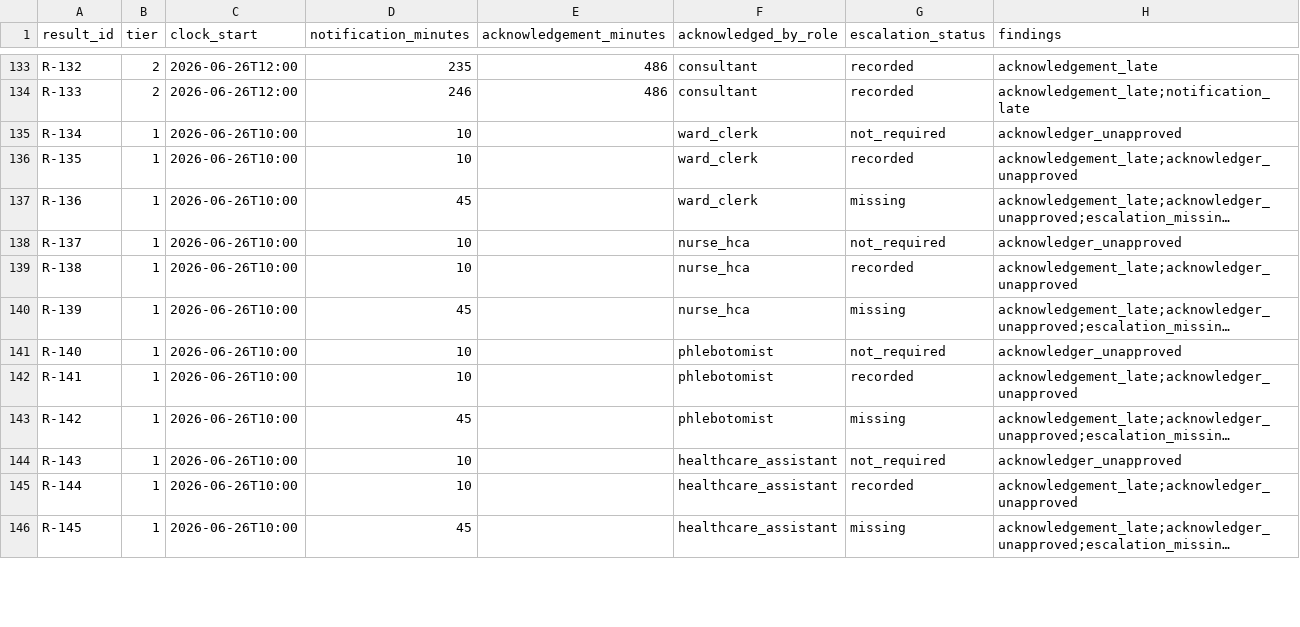
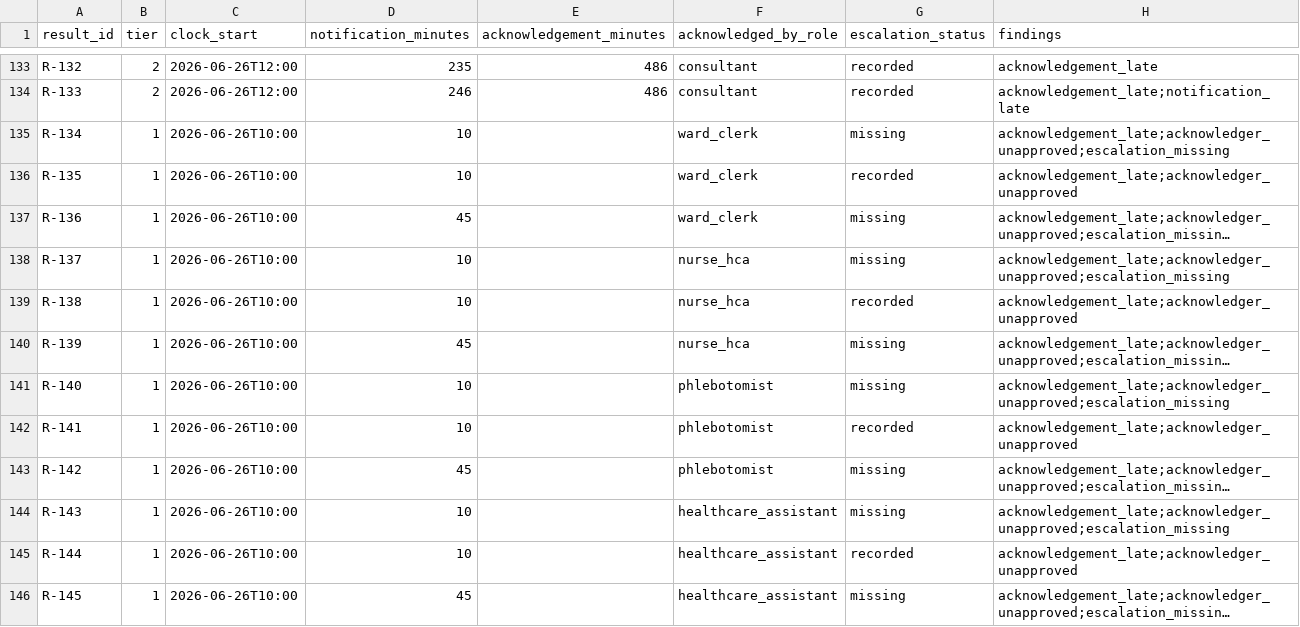
Before and after one commit to muhammady7-netizen/-haseeb-harbor-pipeline, a CSV file: task-sources/health-h40-critical-result-acknowledgement/solution/files/results_audit.csv, drawn as a sheet; only a part is shown, gaps mark what is left out; long unchanged cells end in …; the diff covers the shown part only; the diff names each change by its address in the sheet, - before the commit and + after, or states it on an @@ line.

```diff
--- a/task-sources/health-h40-critical-result-acknowledgement/solution/files/results_audit.csv
+++ b/task-sources/health-h40-critical-result-acknowledgement/solution/files/results_audit.csv
-G135 (escalation_status): not_required
+G135 (escalation_status): missing
-H135 (findings): acknowledger_unapproved
+H135 (findings): acknowledgement_late;acknowledger_unapproved;escalation_missing
-G138 (escalation_status): not_required
+G138 (escalation_status): missing
-H138 (findings): acknowledger_unapproved
+H138 (findings): acknowledgement_late;acknowledger_unapproved;escalation_missing
-G141 (escalation_status): not_required
+G141 (escalation_status): missing
-H141 (findings): acknowledger_unapproved
+H141 (findings): acknowledgement_late;acknowledger_unapproved;escalation_missing
-G144 (escalation_status): not_required
+G144 (escalation_status): missing
-H144 (findings): acknowledger_unapproved
+H144 (findings): acknowledgement_late;acknowledger_unapproved;escalation_missing
```
Also changed, not shown: 52 edited cells elsewhere in this file, 7 other files.
